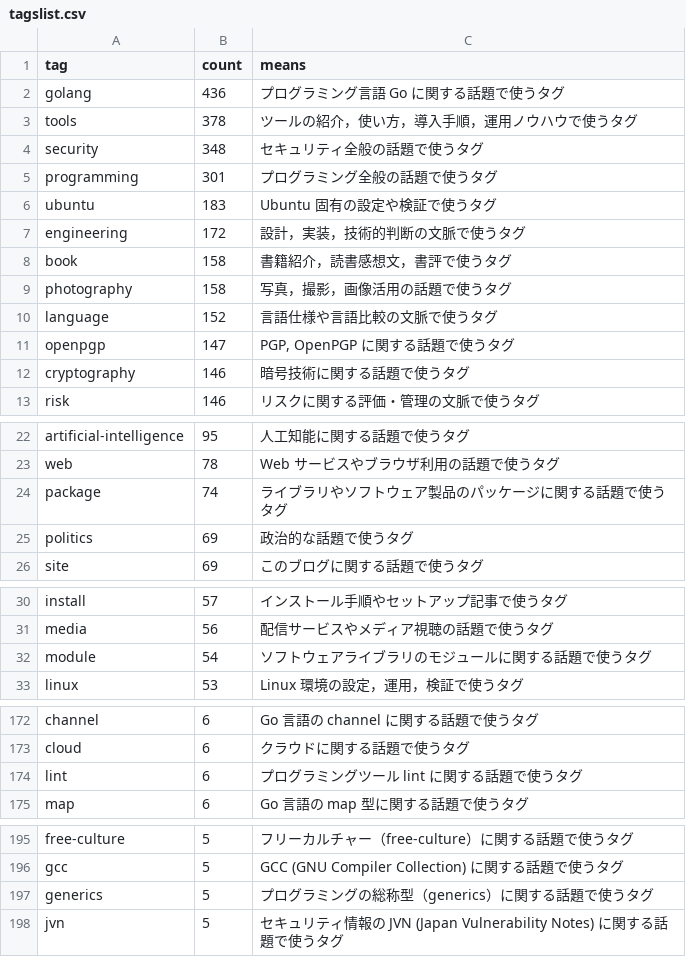
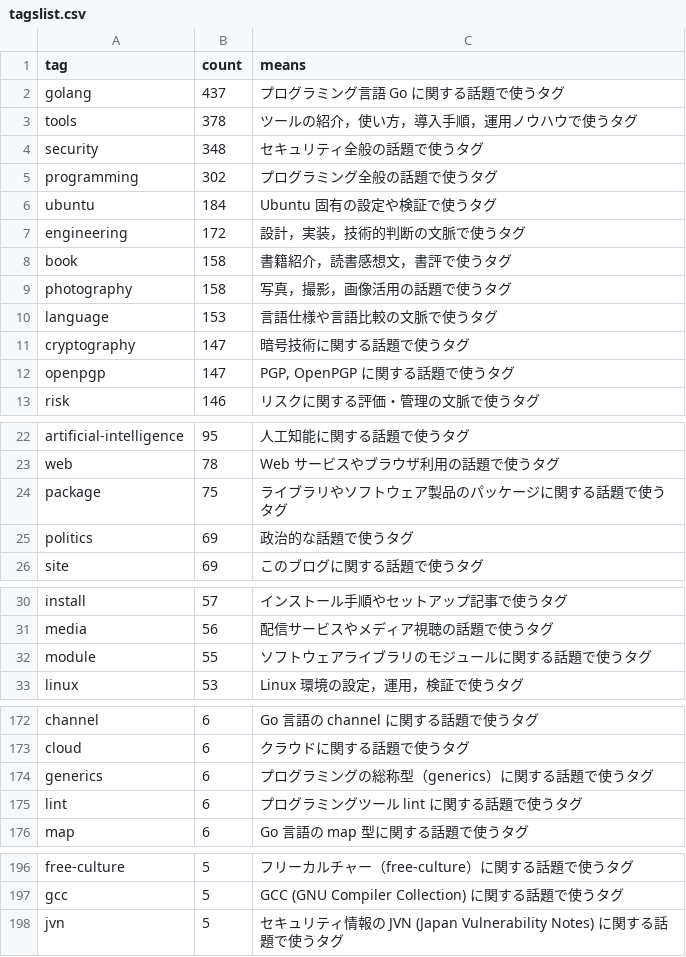
Before and after one commit to spiegel-im-spiegel/github-pages-env, a CSV file: .github/workflows/tagslist.csv, drawn as a sheet; only a part is shown, gaps mark what is left out; the diff covers the shown part only.

Commit message:
Update tagslist.csv: bump counts for several tags and adjust ordering (golang, programming, ubuntu, language, package, module, concurrency); reposition cryptography and generics

```diff
--- a/.github/workflows/tagslist.csv
+++ b/.github/workflows/tagslist.csv
@@ -1,7 +1,7 @@
 tag,count,means
-"golang",436,"プログラミング言語 Go に関する話題で使うタグ"
+"golang",437,"プログラミング言語 Go に関する話題で使うタグ"
 "tools",378,"ツールの紹介，使い方，導入手順，運用ノウハウで使うタグ"
 "security",348,"セキュリティ全般の話題で使うタグ"
-"programming",301,"プログラミング全般の話題で使うタグ"
-"ubuntu",183,"Ubuntu 固有の設定や検証で使うタグ"
+"programming",302,"プログラミング全般の話題で使うタグ"
+"ubuntu",184,"Ubuntu 固有の設定や検証で使うタグ"
 "engineering",172,"設計，実装，技術的判断の文脈で使うタグ"
@@ -9,5 +9,5 @@ tag,count,means
 "photography",158,"写真，撮影，画像活用の話題で使うタグ"
-"language",152,"言語仕様や言語比較の文脈で使うタグ"
+"language",153,"言語仕様や言語比較の文脈で使うタグ"
+"cryptography",147,"暗号技術に関する話題で使うタグ"
 "openpgp",147,"PGP, OpenPGP に関する話題で使うタグ"
-"cryptography",146,"暗号技術に関する話題で使うタグ"
 "risk",146,"リスクに関する評価・管理の文脈で使うタグ"
@@ -23,3 +23,3 @@ tag,count,means
 "web",78,"Web サービスやブラウザ利用の話題で使うタグ"
-"package",74,"ライブラリやソフトウェア製品のパッケージに関する話題で使うタグ"
+"package",75,"ライブラリやソフトウェア製品のパッケージに関する話題で使うタグ"
 "politics",69,"政治的な話題で使うタグ"
@@ -31,3 +31,3 @@ tag,count,means
 "media",56,"配信サービスやメディア視聴の話題で使うタグ"
-"module",54,"ソフトウェアライブラリのモジュールに関する話題で使うタグ"
+"module",55,"ソフトウェアライブラリのモジュールに関する話題で使うタグ"
 "linux",53,"Linux 環境の設定，運用，検証で使うタグ"
@@ -173,2 +173,3 @@ tag,count,means
 "cloud",6,"クラウドに関する話題で使うタグ"
+"generics",6,"プログラミングの総称型（generics）に関する話題で使うタグ"
 "lint",6,"プログラミングツール lint に関する話題で使うタグ"
@@ -196,3 +197,2 @@ tag,count,means
 "gcc",5,"GCC (GNU Compiler Collection) に関する話題で使うタグ"
-"generics",5,"プログラミングの総称型（generics）に関する話題で使うタグ"
 "jvn",5,"セキュリティ情報の JVN (Japan Vulnerability Notes) に関する話題で使うタグ"
```
Also changed, not shown: 1 edited cell elsewhere in this file.
